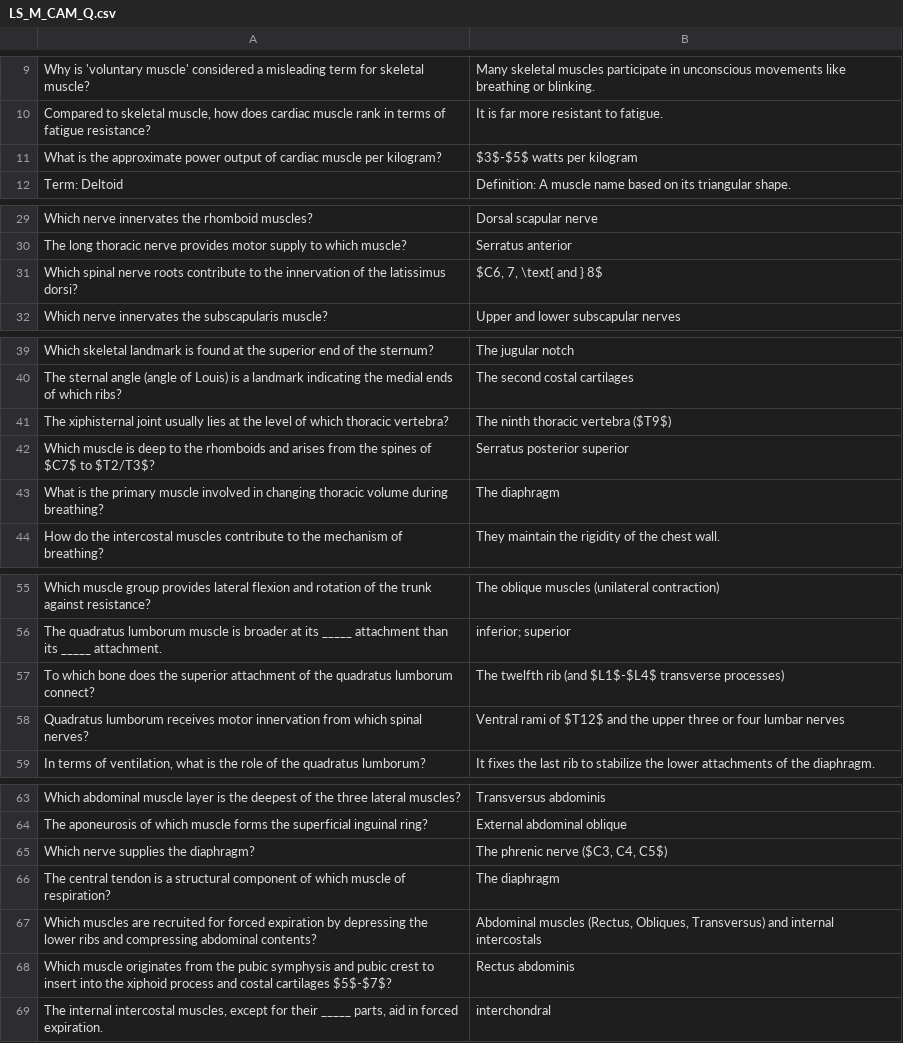
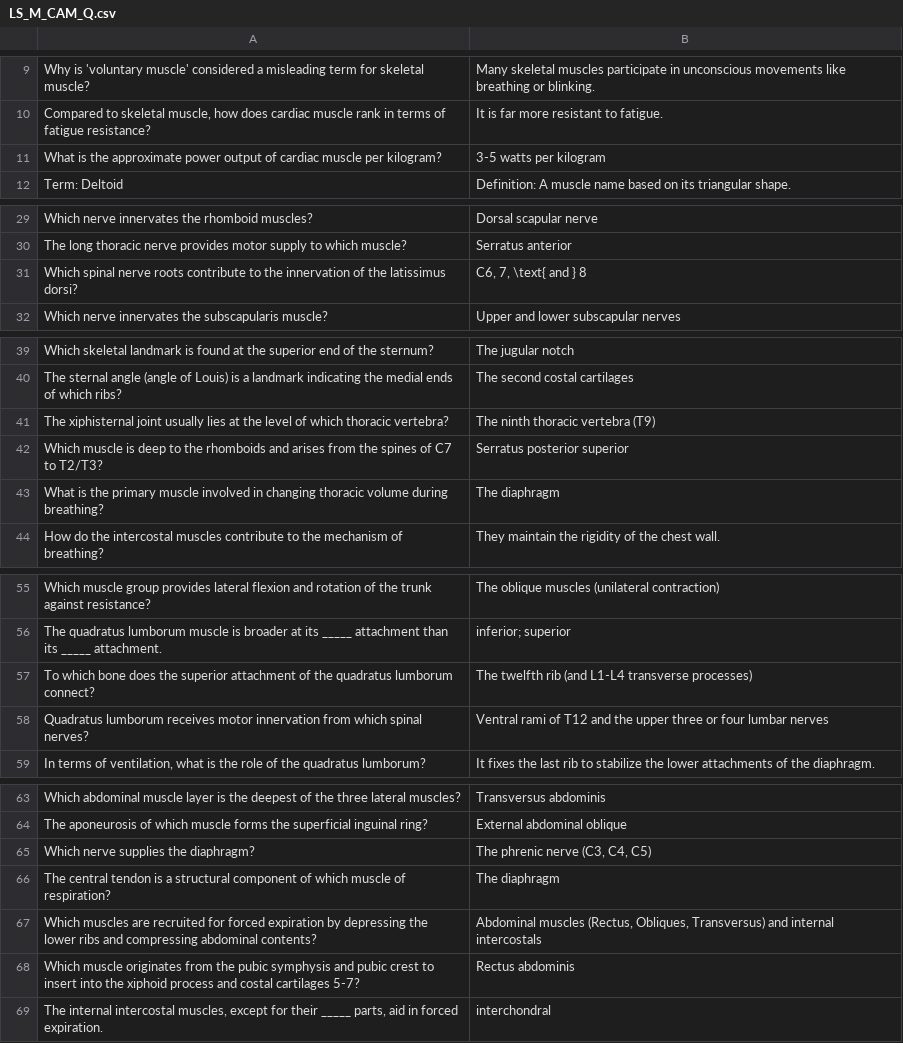
Before and after one commit to cristyyalbertyy-hub/HumanAnatomy1, a CSV file: public/LS_M_CAM_Q.csv, drawn as a sheet; only a part is shown, gaps mark what is left out; the diff covers the shown part only.

```diff
--- a/public/LS_M_CAM_Q.csv
+++ b/public/LS_M_CAM_Q.csv
@@ -10,3 +10,3 @@ Why is 'voluntary muscle' considered a misleading term for skeletal muscle?,Many
 "Compared to skeletal muscle, how does cardiac muscle rank in terms of fatigue resistance?",It is far more resistant to fatigue.
-What is the approximate power output of cardiac muscle per kilogram?,$3$-$5$ watts per kilogram
+What is the approximate power output of cardiac muscle per kilogram?,3-5 watts per kilogram
 Term: Deltoid,Definition: A muscle name based on its triangular shape.
@@ -30,3 +30,3 @@ Which nerve innervates the rhomboid muscles?,Dorsal scapular nerve
 The long thoracic nerve provides motor supply to which muscle?,Serratus anterior
-Which spinal nerve roots contribute to the innervation of the latissimus dorsi?,"$C6, 7, \text{ and } 8$"
+Which spinal nerve roots contribute to the innervation of the latissimus dorsi?,"C6, 7, \text{ and } 8"
 Which nerve innervates the subscapularis muscle?,Upper and lower subscapular nerves
@@ -40,4 +40,4 @@ Which skeletal landmark is found at the superior end of the sternum?,The jugular
 The sternal angle (angle of Louis) is a landmark indicating the medial ends of which ribs?,The second costal cartilages
-The xiphisternal joint usually lies at the level of which thoracic vertebra?,The ninth thoracic vertebra ($T9$)
-Which muscle is deep to the rhomboids and arises from the spines of $C7$ to $T2/T3$?,Serratus posterior superior
+The xiphisternal joint usually lies at the level of which thoracic vertebra?,The ninth thoracic vertebra (T9)
+Which muscle is deep to the rhomboids and arises from the spines of C7 to T2/T3?,Serratus posterior superior
 What is the primary muscle involved in changing thoracic volume during breathing?,The diaphragm
@@ -56,4 +56,4 @@ Which muscle group provides lateral flexion and rotation of the trunk against re
 The quadratus lumborum muscle is broader at its _____ attachment than its _____ attachment.,inferior; superior
-To which bone does the superior attachment of the quadratus lumborum connect?,The twelfth rib (and $L1$-$L4$ transverse processes)
-Quadratus lumborum receives motor innervation from which spinal nerves?,Ventral rami of $T12$ and the upper three or four lumbar nerves
+To which bone does the superior attachment of the quadratus lumborum connect?,The twelfth rib (and L1-L4 transverse processes)
+Quadratus lumborum receives motor innervation from which spinal nerves?,Ventral rami of T12 and the upper three or four lumbar nerves
 "In terms of ventilation, what is the role of the quadratus lumborum?",It fixes the last rib to stabilize the lower attachments of the diaphragm.
@@ -64,6 +64,6 @@ Which abdominal muscle layer is the deepest of the three lateral muscles?,Transv
 The aponeurosis of which muscle forms the superficial inguinal ring?,External abdominal oblique
-Which nerve supplies the diaphragm?,"The phrenic nerve ($C3, C4, C5$)"
+Which nerve supplies the diaphragm?,"The phrenic nerve (C3, C4, C5)"
 The central tendon is a structural component of which muscle of respiration?,The diaphragm
 Which muscles are recruited for forced expiration by depressing the lower ribs and compressing abdominal contents?,"Abdominal muscles (Rectus, Obliques, Transversus) and internal intercostals"
-Which muscle originates from the pubic symphysis and pubic crest to insert into the xiphoid process and costal cartilages $5$-$7$?,Rectus abdominis
+Which muscle originates from the pubic symphysis and pubic crest to insert into the xiphoid process and costal cartilages 5-7?,Rectus abdominis
 "The internal intercostal muscles, except for their _____ parts, aid in forced expiration.",interchondral
```
Also changed, not shown: 2 edited cells elsewhere in this file, public/LS_AT_L_Q.csv, public/LS_M_LM_Q.csv, 19 other files.
